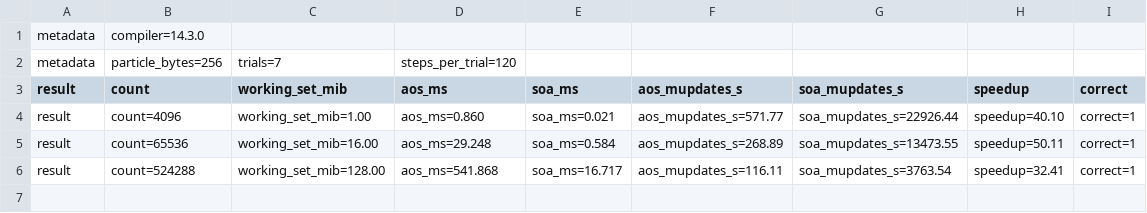
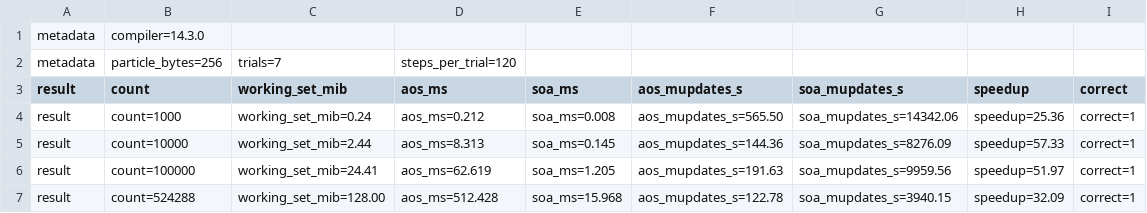
Before and after one commit to herley-shaori/Social-Media-Articles, a CSV file: articles/c-data-layout-cache/code/results/run-2.csv, drawn as a sheet.

```diff
--- a/articles/c-data-layout-cache/code/results/run-2.csv
+++ b/articles/c-data-layout-cache/code/results/run-2.csv
@@ -3,4 +3,5 @@ metadata,particle_bytes=256,trials=7,steps_per_trial=120
 result,count,working_set_mib,aos_ms,soa_ms,aos_mupdates_s,soa_mupdates_s,speedup,correct
-result,count=4096,working_set_mib=1.00,aos_ms=0.860,soa_ms=0.021,aos_mupdates_s=571.77,soa_mupdates_s=22926.44,speedup=40.10,correct=1
-result,count=65536,working_set_mib=16.00,aos_ms=29.248,soa_ms=0.584,aos_mupdates_s=268.89,soa_mupdates_s=13473.55,speedup=50.11,correct=1
-result,count=524288,working_set_mib=128.00,aos_ms=541.868,soa_ms=16.717,aos_mupdates_s=116.11,soa_mupdates_s=3763.54,speedup=32.41,correct=1
+result,count=1000,working_set_mib=0.24,aos_ms=0.212,soa_ms=0.008,aos_mupdates_s=565.50,soa_mupdates_s=14342.06,speedup=25.36,correct=1
+result,count=10000,working_set_mib=2.44,aos_ms=8.313,soa_ms=0.145,aos_mupdates_s=144.36,soa_mupdates_s=8276.09,speedup=57.33,correct=1
+result,count=100000,working_set_mib=24.41,aos_ms=62.619,soa_ms=1.205,aos_mupdates_s=191.63,soa_mupdates_s=9959.56,speedup=51.97,correct=1
+result,count=524288,working_set_mib=128.00,aos_ms=512.428,soa_ms=15.968,aos_mupdates_s=122.78,soa_mupdates_s=3940.15,speedup=32.09,correct=1
```
Also changed, not shown: articles/c-data-layout-cache/code/results/run-1.csv, articles/c-data-layout-cache/code/results/run-3.csv, 2 other files.
